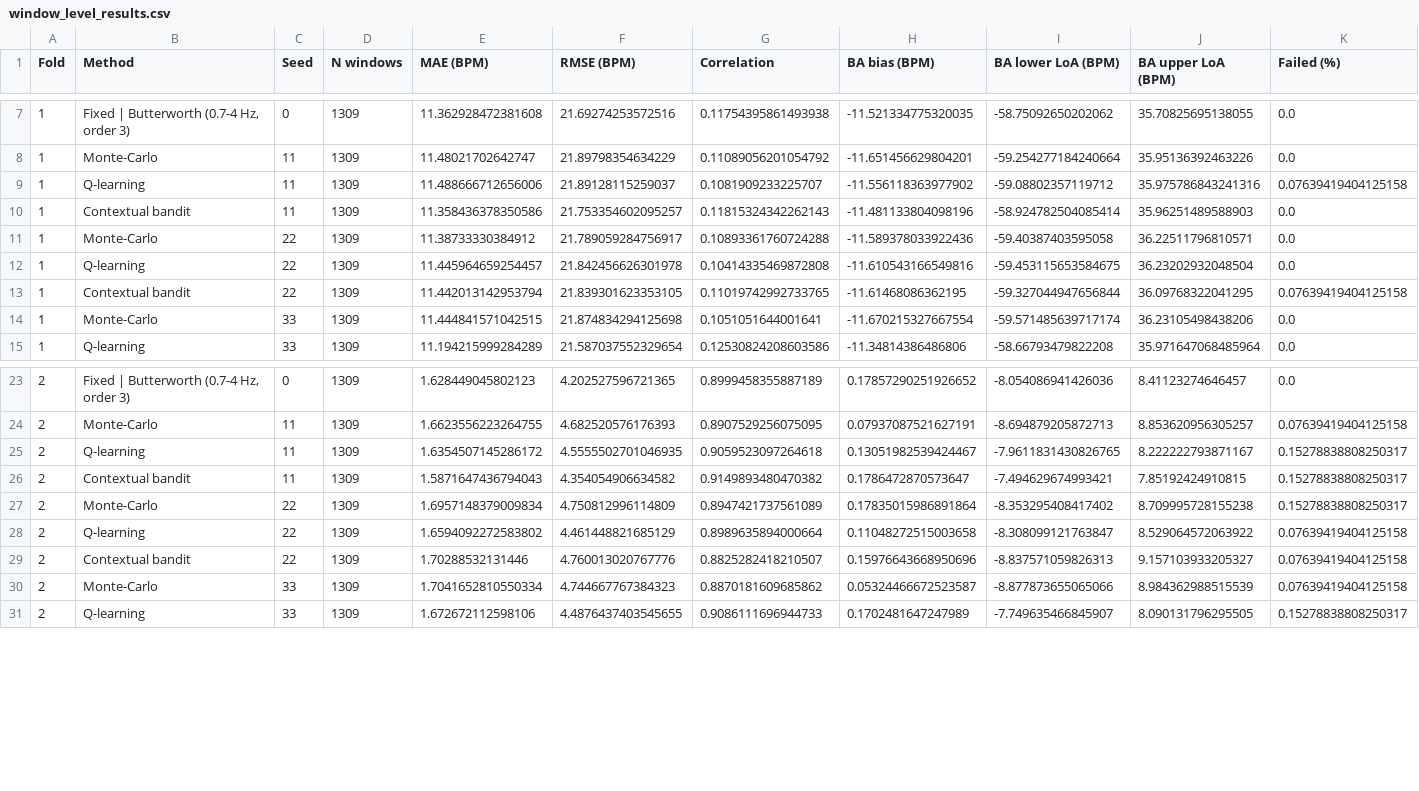
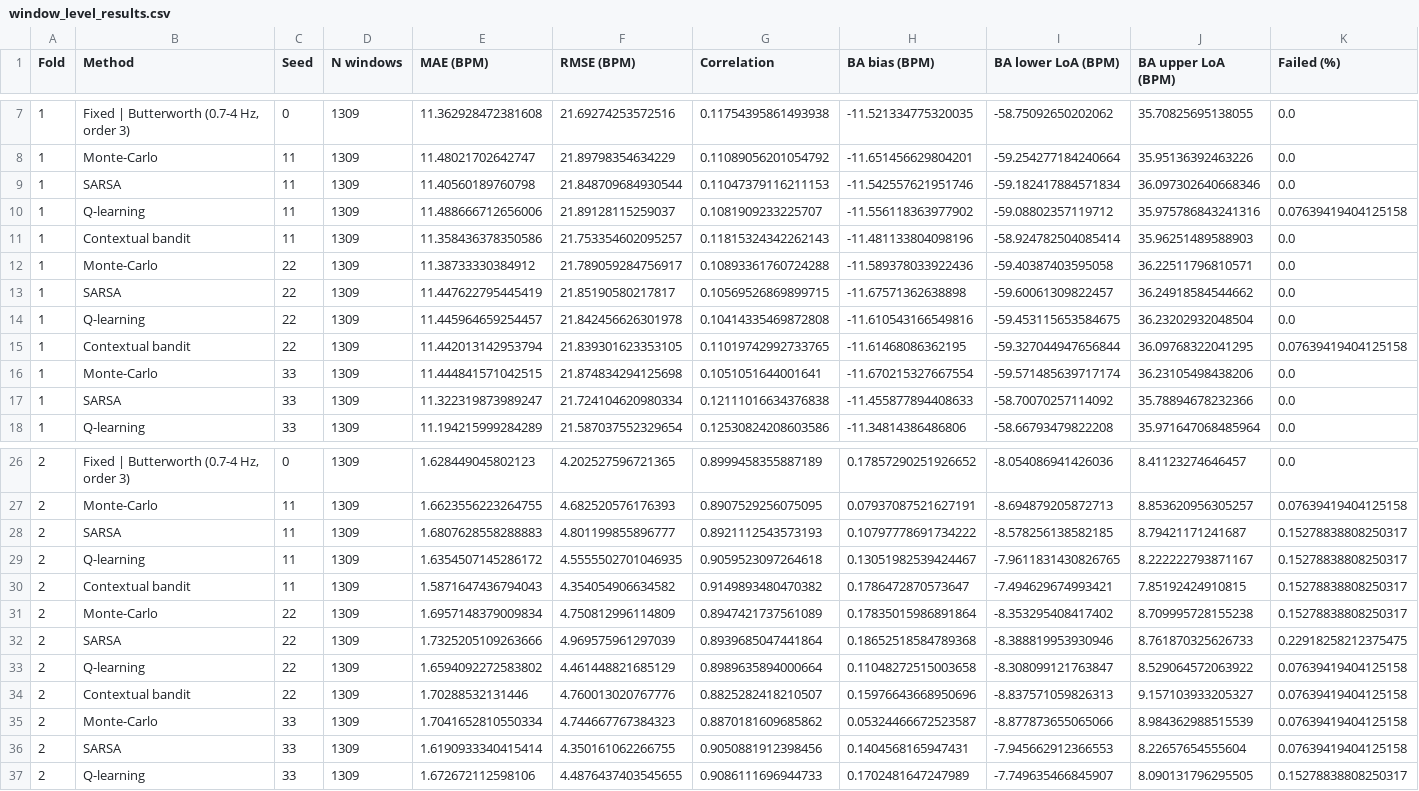
Before and after one commit to shovo896/RL_AAUB, a CSV file: paper_outputs/window_level_results.csv, drawn as a sheet; only a part is shown, gaps mark what is left out; the diff covers the shown part only.

```diff
--- a/paper_outputs/window_level_results.csv
+++ b/paper_outputs/window_level_results.csv
@@ -8,2 +8,3 @@ Fold,Method,Seed,N windows,MAE (BPM),RMSE (BPM),Correlation,BA bias (BPM),BA low
 1,Monte-Carlo,11,1309,11.48021702642747,21.89798354634229,0.11089056201054792,-11.651456629804201,-59.254277184240664,35.95136392463226,0.0
+1,SARSA,11,1309,11.40560189760798,21.848709684930544,0.11047379116211153,-11.542557621951746,-59.182417884571834,36.097302640668346,0.0
 1,Q-learning,11,1309,11.488666712656006,21.89128115259037,0.1081909233225707,-11.556118363977902,-59.08802357119712,35.975786843241316,0.07639419404125158
@@ -11,2 +12,3 @@ Fold,Method,Seed,N windows,MAE (BPM),RMSE (BPM),Correlation,BA bias (BPM),BA low
 1,Monte-Carlo,22,1309,11.38733330384912,21.789059284756917,0.10893361760724288,-11.589378033922436,-59.40387403595058,36.22511796810571,0.0
+1,SARSA,22,1309,11.447622795445419,21.85190580217817,0.10569526869899715,-11.67571362638898,-59.60061309822457,36.24918584544662,0.0
 1,Q-learning,22,1309,11.445964659254457,21.842456626301978,0.10414335469872808,-11.610543166549816,-59.453115653584675,36.23202932048504,0.0
@@ -14,2 +16,3 @@ Fold,Method,Seed,N windows,MAE (BPM),RMSE (BPM),Correlation,BA bias (BPM),BA low
 1,Monte-Carlo,33,1309,11.444841571042515,21.874834294125698,0.1051051644001641,-11.670215327667554,-59.571485639717174,36.23105498438206,0.0
+1,SARSA,33,1309,11.322319873989247,21.724104620980334,0.12111016634376838,-11.455877894408633,-58.70070257114092,35.78894678232366,0.0
 1,Q-learning,33,1309,11.194215999284289,21.587037552329654,0.12530824208603586,-11.34814386486806,-58.66793479822208,35.971647068485964,0.0
@@ -24,2 +27,3 @@ Fold,Method,Seed,N windows,MAE (BPM),RMSE (BPM),Correlation,BA bias (BPM),BA low
 2,Monte-Carlo,11,1309,1.6623556223264755,4.682520576176393,0.8907529256075095,0.07937087521627191,-8.694879205872713,8.853620956305257,0.07639419404125158
+2,SARSA,11,1309,1.6807628558288883,4.801199855896777,0.8921112543573193,0.10797778691734222,-8.578256138582185,8.79421171241687,0.15278838808250317
 2,Q-learning,11,1309,1.6354507145286172,4.5555502701046935,0.9059523097264618,0.13051982539424467,-7.9611831430826765,8.222222793871167,0.15278838808250317
@@ -27,2 +31,3 @@ Fold,Method,Seed,N windows,MAE (BPM),RMSE (BPM),Correlation,BA bias (BPM),BA low
 2,Monte-Carlo,22,1309,1.6957148379009834,4.750812996114809,0.8947421737561089,0.17835015986891864,-8.353295408417402,8.709995728155238,0.15278838808250317
+2,SARSA,22,1309,1.7325205109263666,4.969575961297039,0.8939685047441864,0.18652518584789368,-8.388819953930946,8.761870325626733,0.22918258212375475
 2,Q-learning,22,1309,1.6594092272583802,4.461448821685129,0.8989635894000664,0.11048272515003658,-8.308099121763847,8.529064572063922,0.07639419404125158
@@ -30,2 +35,3 @@ Fold,Method,Seed,N windows,MAE (BPM),RMSE (BPM),Correlation,BA bias (BPM),BA low
 2,Monte-Carlo,33,1309,1.7041652810550334,4.744667767384323,0.8870181609685862,0.05324466672523587,-8.877873655065066,8.984362988515539,0.07639419404125158
+2,SARSA,33,1309,1.6190933340415414,4.350161062266755,0.9050881912398456,0.1404568165947431,-7.945662912366553,8.22657654555604,0.07639419404125158
 2,Q-learning,33,1309,1.672672112598106,4.4876437403545655,0.9086111696944733,0.1702481647247989,-7.749635466845907,8.090131796295505,0.15278838808250317
```
Also changed, not shown: 9 added rows elsewhere in this file, paper_outputs/fold_level_results.csv, paper_outputs/subject_level_bland_altman.csv, 9 other files.
